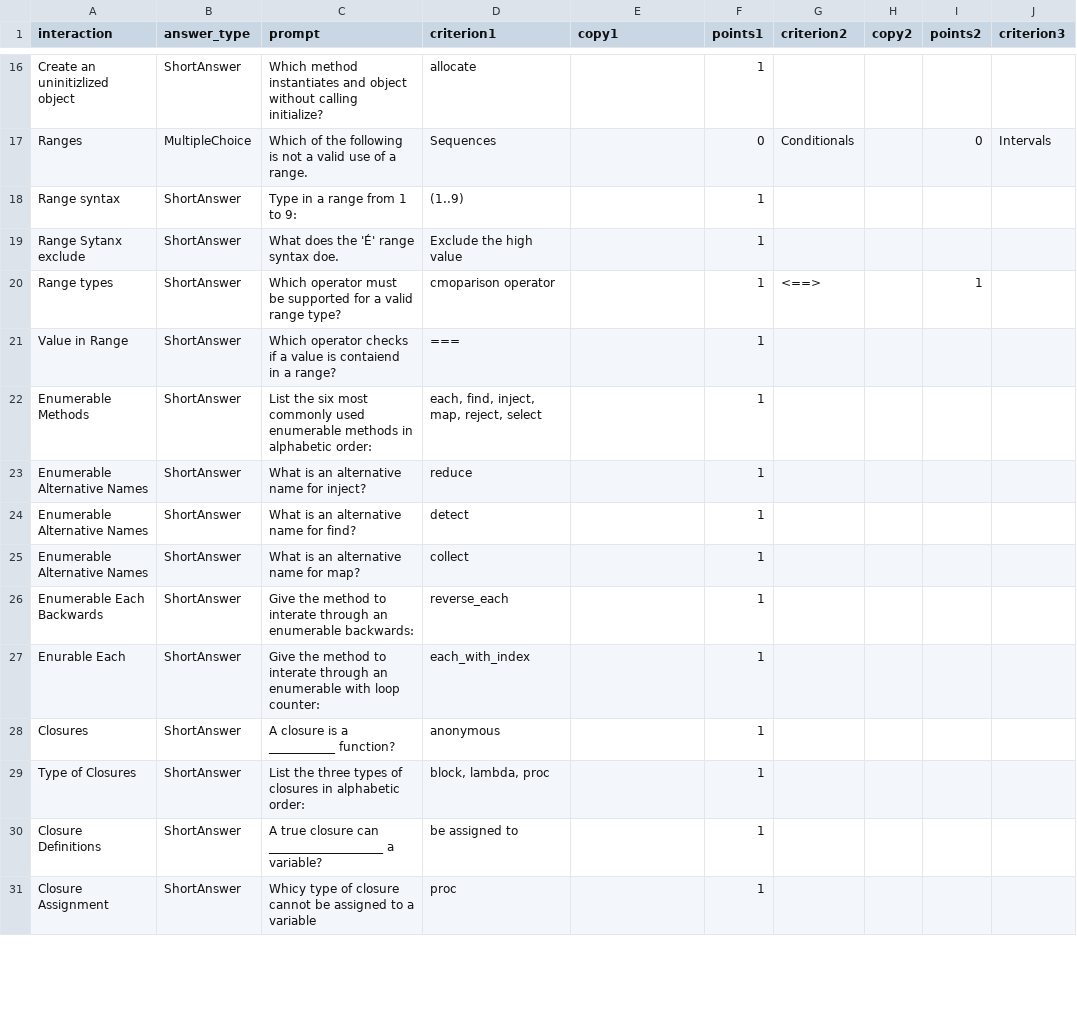
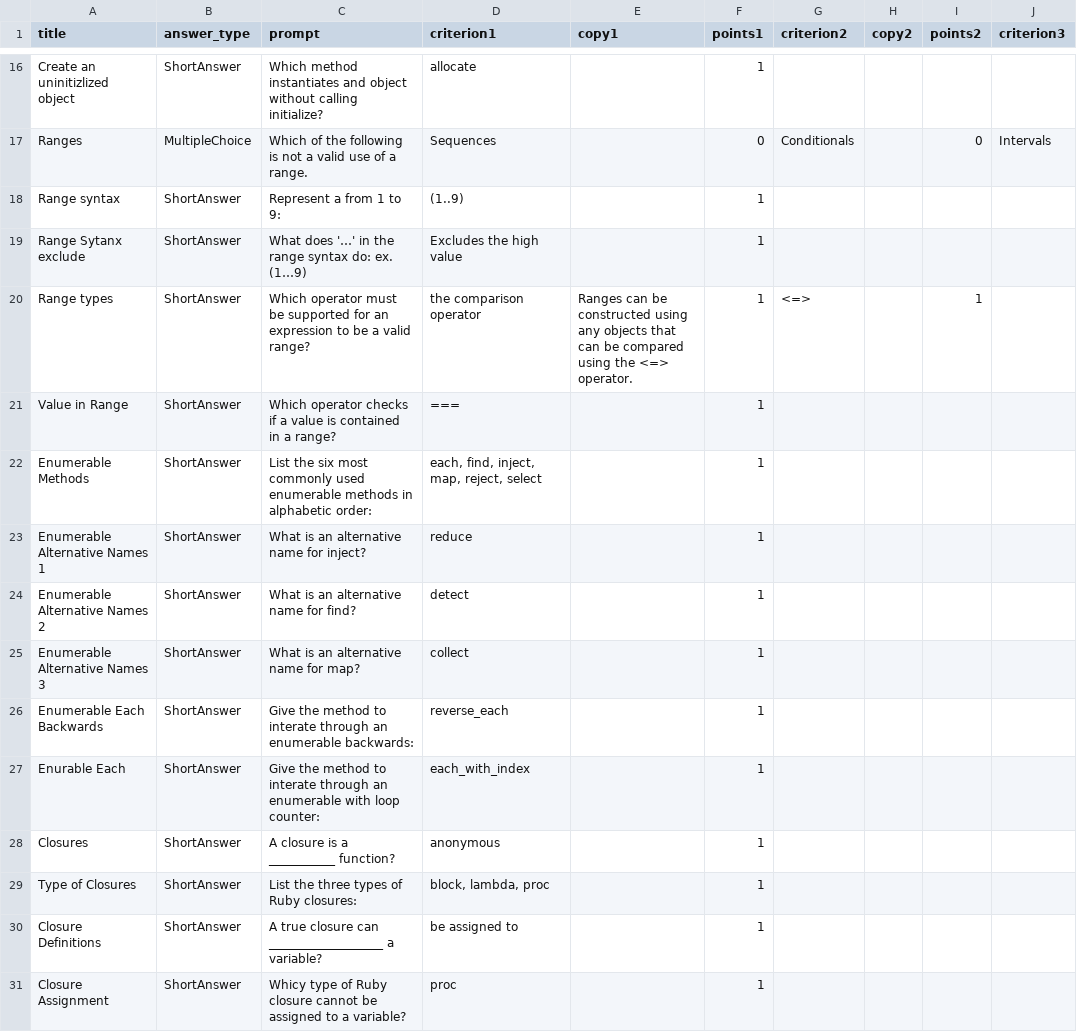
Before and after one commit to dbbrandt/mm-api, a CSV file: doc/Ruby Quiz for mm-api.csv, drawn as a sheet; only a part is shown, gaps mark what is left out; the diff covers the shown part only; the diff names each change by its address in the sheet, - before the commit and + after, or states it on an @@ line.

Commit message:
MM-72 fix generate bug when blank copy (#15)
Also now saves changes to the interaction fields (title, type).
Fixed bug where the the criterion error was not getting captured.
Fixed bug where the import_row could not be updated because it looks
for duplicates in the validation and find itself.

```diff
--- a/doc/Ruby Quiz for mm-api.csv
+++ b/doc/Ruby Quiz for mm-api.csv
-A1: interaction
+A1: title
-C18 (prompt): Type in a range from 1 to 9:
+C18 (prompt): Represent a from 1 to 9:
-C19 (prompt): What does the 'É' range syntax doe.
+C19 (prompt): What does '…' in the range syntax do: ex. (1…9)
-D19 (criterion1): Exclude the high value
+D19 (criterion1): Excludes the high value
-C20 (prompt): …supported for a valid range type?
+C20 (prompt): …supported for an expression to be a valid range?
-D20 (criterion1): cmoparison operator
+D20 (criterion1): the comparison operator
-E20 (copy1): (empty)
+E20 (copy1): Ranges can be constructed using any objects that can be compared using the <=> operator.
-G20 (criterion2): <==>
+G20 (criterion2): <=>
-C21 (prompt): …value is contaiend in a…
+C21 (prompt): …value is contained in a…
-A23 (title): Enumerable Alternative Names
+A23 (title): Enumerable Alternative Names 1
-A24 (title): Enumerable Alternative Names
+A24 (title): Enumerable Alternative Names 2
-A25 (title): Enumerable Alternative Names
+A25 (title): Enumerable Alternative Names 3
-C29 (prompt): …types of closures in alphabetic order:
+C29 (prompt): …types of Ruby closures:
-C31 (prompt): …type of closure cannot be assigned to a variable
+C31 (prompt): …type of Ruby closure cannot be assigned to a variable?
```
Also changed, not shown: 2 removed rows and 47 edited cells elsewhere in this file, doc/RubyQuiz.csv, 5 other files.
